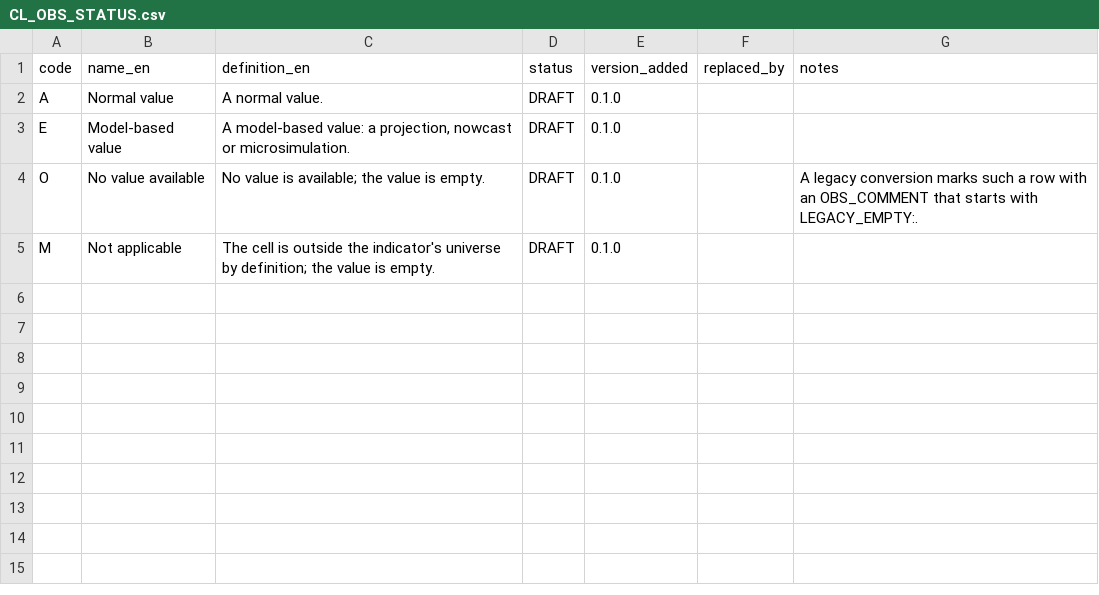
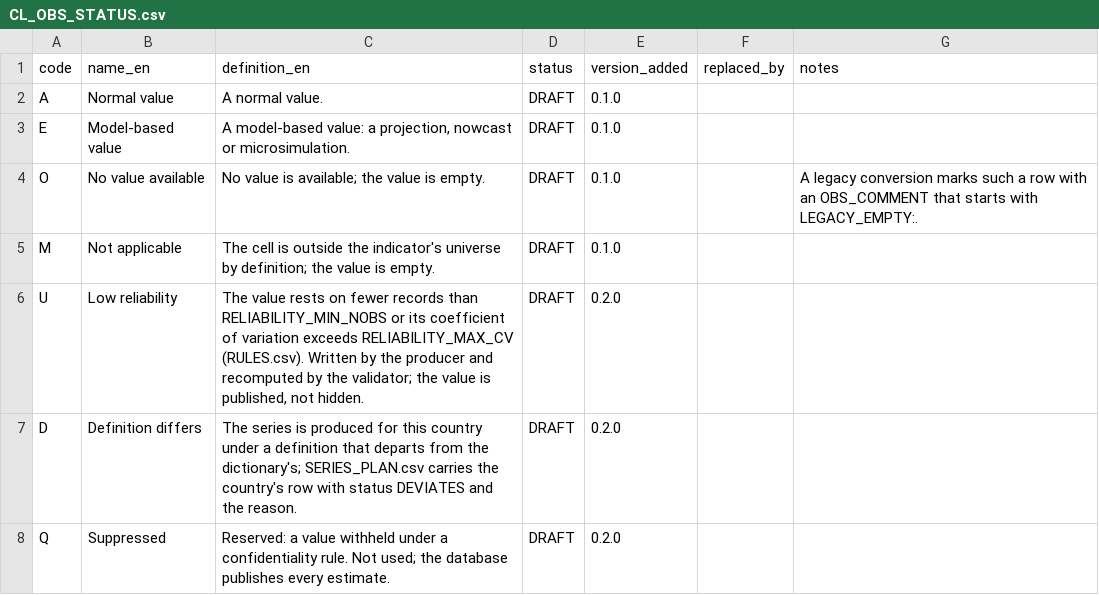
Before and after one commit to wbEAWPV/AFW360_Glance, a CSV file: metadata/codelists/CL_OBS_STATUS.csv, drawn as a sheet.

```diff
--- a/metadata/codelists/CL_OBS_STATUS.csv
+++ b/metadata/codelists/CL_OBS_STATUS.csv
@@ -5 +5,4 @@ O,No value available,No value is available; the value is empty.,DRAFT,0.1.0,,A l
 M,Not applicable,The cell is outside the indicator's universe by definition; the value is empty.,DRAFT,0.1.0,,
+U,Low reliability,"The value rests on fewer records than RELIABILITY_MIN_NOBS or its coefficient of variation exceeds RELIABILITY_MAX_CV (RULES.csv). Written by the producer and recomputed by the validator; the value is published, not hidden.",DRAFT,0.2.0,,
+D,Definition differs,The series is produced for this country under a definition that departs from the dictionary's; SERIES_PLAN.csv carries the country's row with status DEVIATES and the reason.,DRAFT,0.2.0,,
+Q,Suppressed,Reserved: a value withheld under a confidentiality rule. Not used; the database publishes every estimate.,DRAFT,0.2.0,,
```
Also changed, not shown: metadata/codelists/CL_INDICATOR.csv, metadata/codelists/CL_QUALIFIER.csv, 27 other files.
